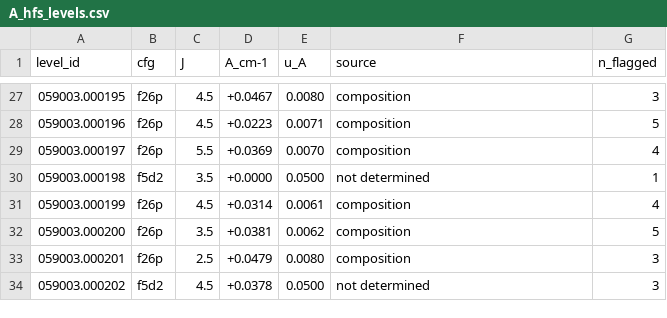
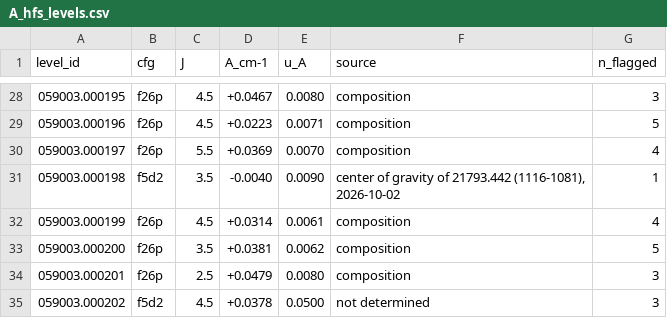
Before and after one commit to yralchen1/TableExtraction, a CSV file: LineClass/A_hfs_levels.csv, drawn as a sheet; only a part is shown, gaps mark what is left out; the diff covers the shown part only.

```diff
--- a/LineClass/A_hfs_levels.csv
+++ b/LineClass/A_hfs_levels.csv
@@ -29,3 +30,3 @@ level_id,cfg,J,A_cm-1,u_A,source,n_flagged
 059003.000197,f26p,5.5,+0.0369,0.0070,composition,4
-059003.000198,f5d2,3.5,+0.0000,0.0500,not determined,1
+059003.000198,f5d2,3.5,-0.0040,0.0090,"center of gravity of 21793.442 (1116-1081), 2026-10-02",1
 059003.000199,f26p,4.5,+0.0314,0.0061,composition,4
```
Also changed, not shown: 5 added rows and 3 edited cells elsewhere in this file, LineClass/line_decisions.csv, 29 other files.
